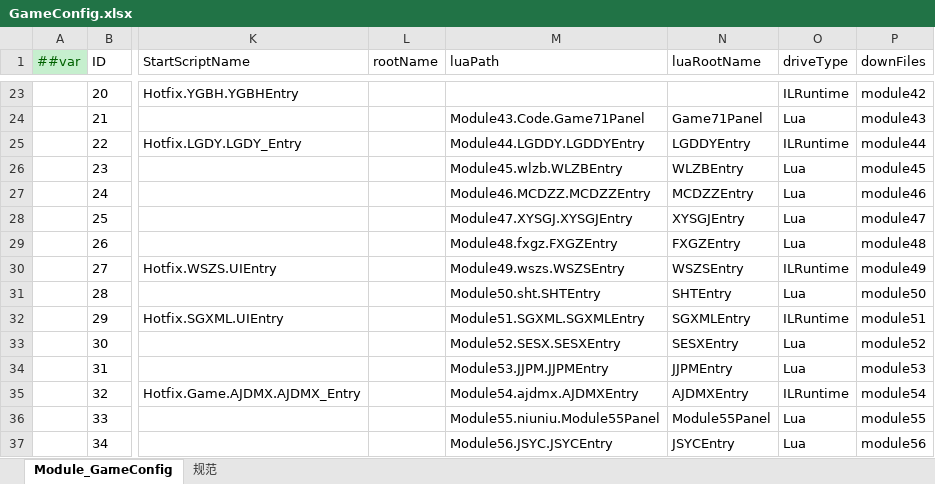
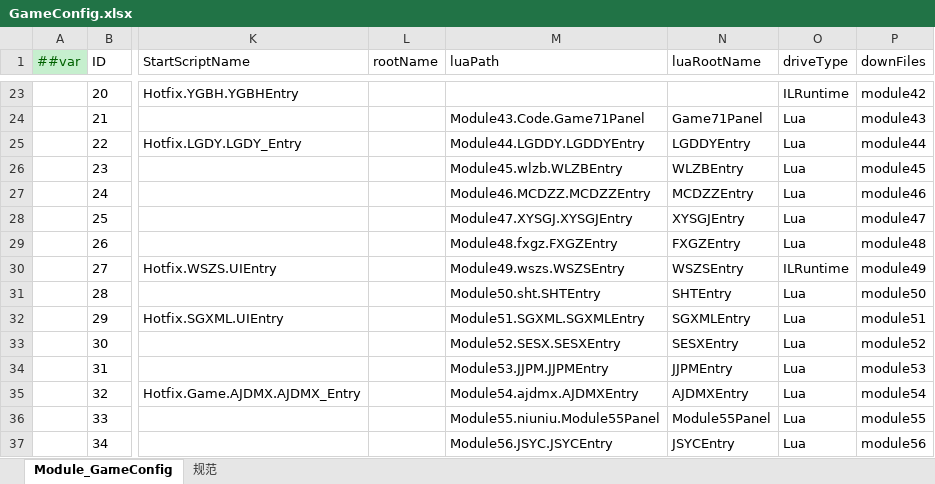
Before and after one commit to lyqilo/ClientConfig, an Excel workbook: LubanConfig/Datas/GameConfig.xlsx, sheet Module_GameConfig, drawn as a sheet; only a part is shown, gaps mark what is left out; values as stored, in another font and other column widths than the file's, no borders; the diff names each change by its address in the sheet, - before the commit and + after, or states it on an @@ line.

```diff
--- a/LubanConfig/Datas/GameConfig.xlsx (sheet Module_GameConfig)
+++ b/LubanConfig/Datas/GameConfig.xlsx (sheet Module_GameConfig)
-O25 (driveType): ILRuntime
+O25 (driveType): Lua
-O32 (driveType): ILRuntime
+O32 (driveType): Lua
-O35 (driveType): ILRuntime
+O35 (driveType): Lua
```
Also changed, not shown: 2 other files.
